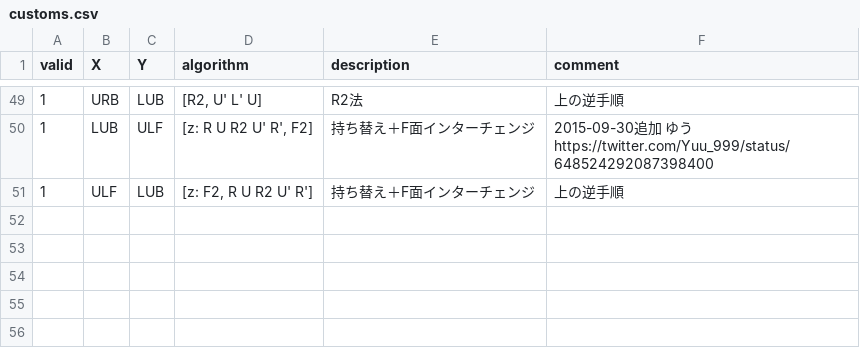
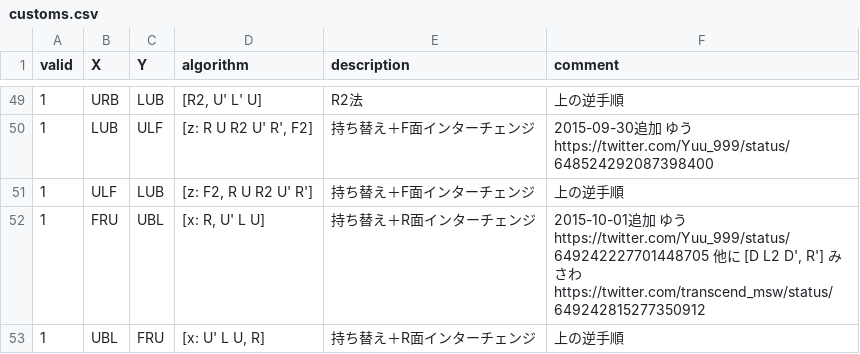
Before and after one commit to kotarot/drf-bot, a CSV file: csv/customs.csv, drawn as a sheet; only a part is shown, gaps mark what is left out; the diff names each change by its address in the sheet, - before the commit and + after, or states it on an @@ line.

Commit message:
Add a pair of sequences

```diff
--- a/csv/customs.csv
+++ b/csv/customs.csv
+row 52: 1 | FRU | UBL | [x: R, U' L U] | 持ち替え＋R面インターチェンジ | 2015-10-01追加 ゆう https://twitter.com/Yuu_999/status/649242227701448705 他に [D L2 D', R'] みさわ https://twitter.com/transcend_msw/status/649242815277350912
+row 53: 1 | UBL | FRU | [x: U' L U, R] | 持ち替え＋R面インターチェンジ | 上の逆手順
```
